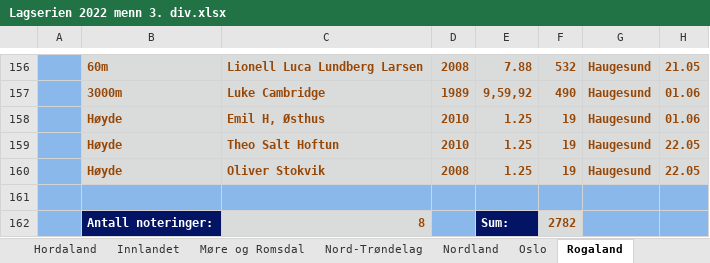
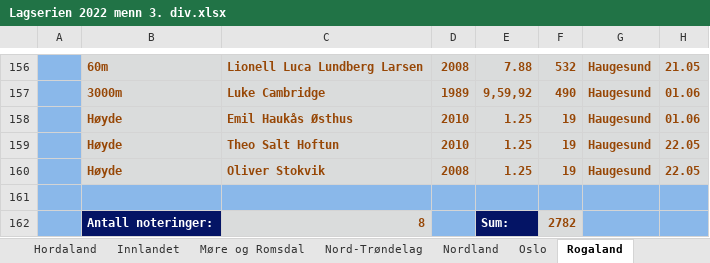
Before and after one commit to perellef/Seriekalkulator-Friidrett, an Excel workbook: output/Lagserien 2022 menn 3. div.xlsx, sheet Rogaland, drawn as a sheet; only a part is shown, gaps mark what is left out; values as stored, in another font and other column widths than the file's, no borders; the diff names each change by its address in the sheet, - before the commit and + after, or states it on an @@ line.

```diff
--- a/output/Lagserien 2022 menn 3. div.xlsx (sheet Rogaland)
+++ b/output/Lagserien 2022 menn 3. div.xlsx (sheet Rogaland)
-C158: Emil H, Østhus
+C158: Emil Haukås Østhus
```
Also changed, not shown: output/Lagserien 2022 1-2. div.xlsx, output/Lagserien 2022 kvinner 3. div.xlsx, 2 other files.
